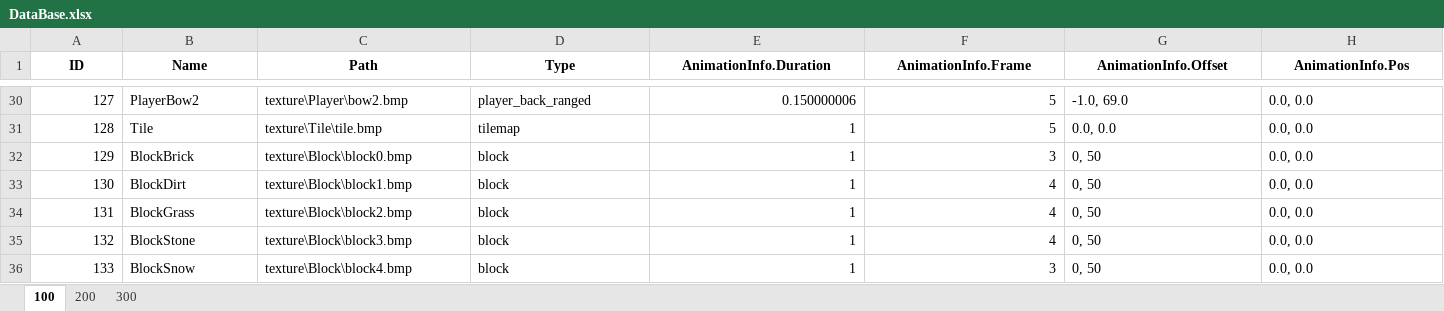
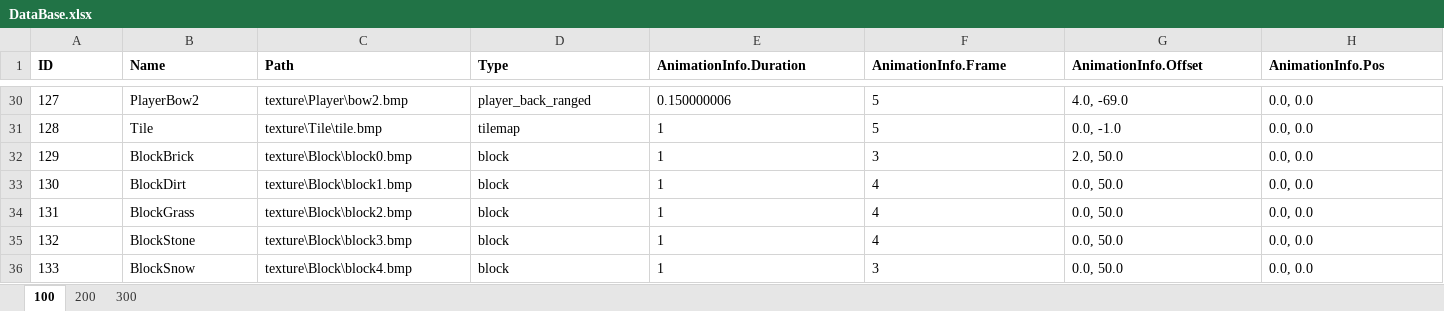
Before and after one commit to DJMAXJOAA/WinAPIProject, an Excel workbook: Output/bin/content/data/DataBase.xlsx, sheet 100, drawn as a sheet; only a part is shown, gaps mark what is left out; values as stored, in another font and other column widths than the file's, no borders; the diff covers the shown part only; the diff names each change by its address in the sheet, - before the commit and + after, or states it on an @@ line.

```diff
--- a/Output/bin/content/data/DataBase.xlsx (sheet 100)
+++ b/Output/bin/content/data/DataBase.xlsx (sheet 100)
-A1:H1 alignment: center
+A1:H1 alignment: left
-A30:A36 alignment: right
+A30:A36 alignment: left
-E30:F36 alignment: right
+E30:F36 alignment: left
-G30 (AnimationInfo.Offset): -1.0, 69.0
+G30 (AnimationInfo.Offset): 4.0, -69.0
-G31 (AnimationInfo.Offset): 0.0, 0.0
+G31 (AnimationInfo.Offset): 0.0, -1.0
-G32 (AnimationInfo.Offset): 0, 50
+G32 (AnimationInfo.Offset): 2.0, 50.0
-G33:G36 (AnimationInfo.Offset): 0, 50
+G33:G36 (AnimationInfo.Offset): 0.0, 50.0
```
Also changed, not shown: 27 edited cells and cell formats elsewhere in this sheet, 15 other files.
